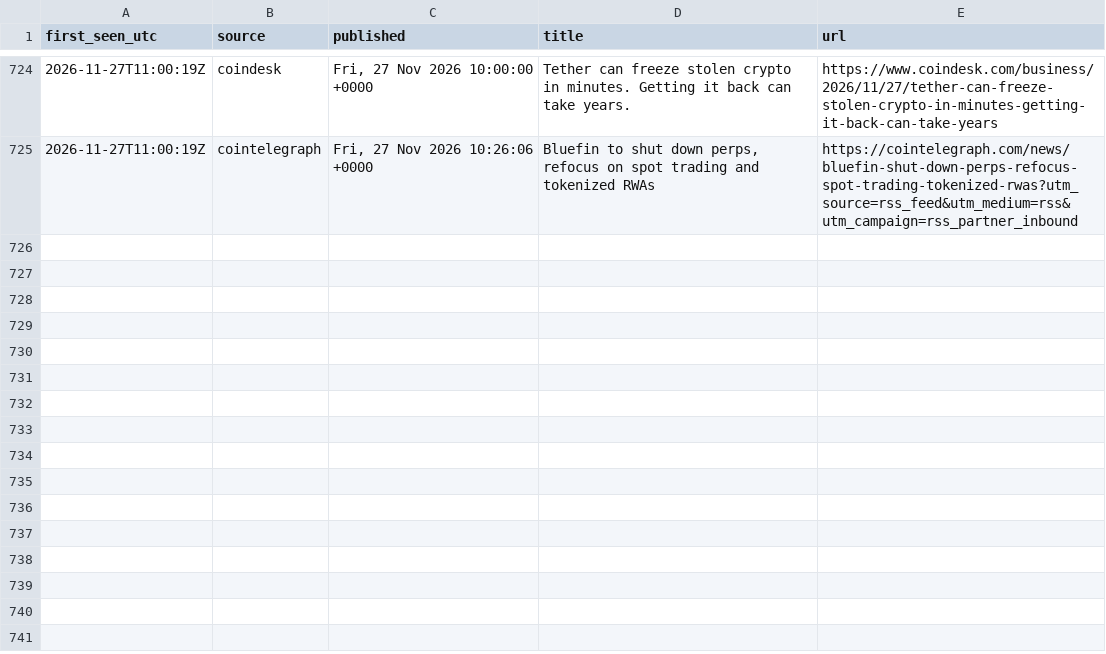
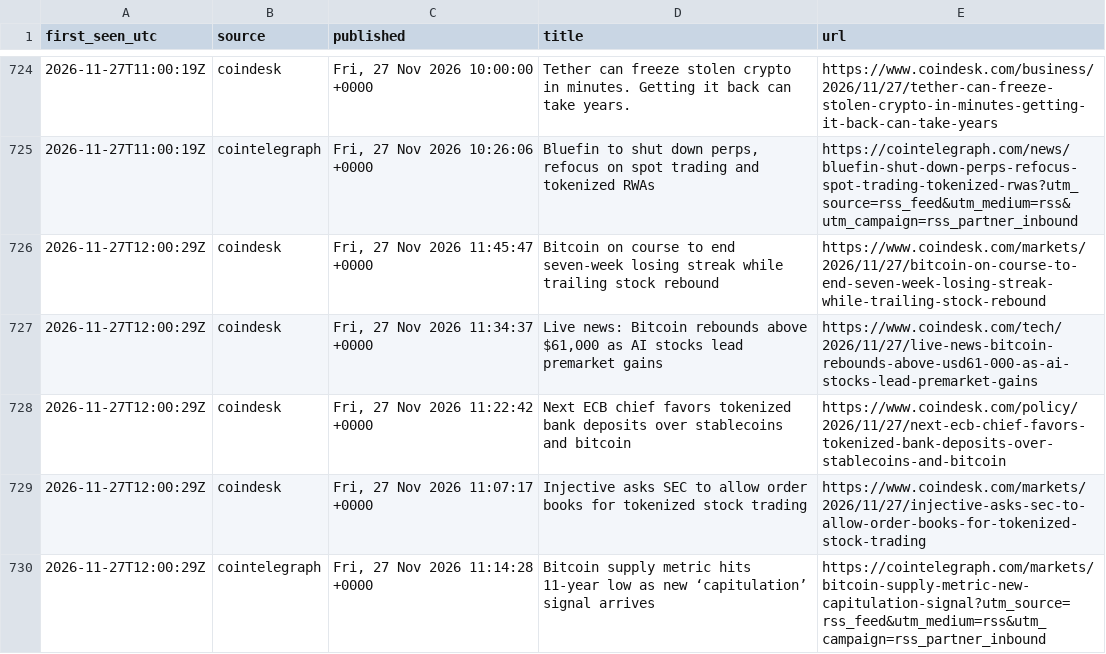
Before and after one commit to JonHagwood/crypto-data, a CSV file: data/news.csv, drawn as a sheet; only a part is shown, gaps mark what is left out.

```diff
--- a/data/news.csv
+++ b/data/news.csv
@@ -725 +725,6 @@ first_seen_utc,source,published,title,url
 2026-11-27T11:00:19Z,cointelegraph,"Fri, 27 Nov 2026 10:26:06 +0000","Bluefin to shut down perps, refocus on spot trading and tokenized RWAs",https://cointelegraph.com/news/bluefin-shut-down-perps-refocus-spot-trading-tokenized-rwas?utm_source=rss_feed&utm_medium=rss&utm_campaign=rss_partner_inbound
+2026-11-27T12:00:29Z,coindesk,"Fri, 27 Nov 2026 11:45:47 +0000",Bitcoin on course to end seven-week losing streak while trailing stock rebound,https://www.coindesk.com/markets/2026/11/27/bitcoin-on-course-to-end-seven-week-losing-streak-while-trailing-stock-rebound
+2026-11-27T12:00:29Z,coindesk,"Fri, 27 Nov 2026 11:34:37 +0000","Live news: Bitcoin rebounds above $61,000 as AI stocks lead premarket gains",https://www.coindesk.com/tech/2026/11/27/live-news-bitcoin-rebounds-above-usd61-000-as-ai-stocks-lead-premarket-gains
+2026-11-27T12:00:29Z,coindesk,"Fri, 27 Nov 2026 11:22:42 +0000",Next ECB chief favors tokenized bank deposits over stablecoins and bitcoin,https://www.coindesk.com/policy/2026/11/27/next-ecb-chief-favors-tokenized-bank-deposits-over-stablecoins-and-bitcoin
+2026-11-27T12:00:29Z,coindesk,"Fri, 27 Nov 2026 11:07:17 +0000",Injective asks SEC to allow order books for tokenized stock trading,https://www.coindesk.com/markets/2026/11/27/injective-asks-sec-to-allow-order-books-for-tokenized-stock-trading
+2026-11-27T12:00:29Z,cointelegraph,"Fri, 27 Nov 2026 11:14:28 +0000",Bitcoin supply metric hits 11-year low as new ‘capitulation’ signal arrives,https://cointelegraph.com/markets/bitcoin-supply-metric-new-capitulation-signal?utm_source=rss_feed&utm_medium=rss&utm_campaign=rss_partner_inbound
```
Also changed, not shown: data/deribit_btc.csv, data/errors.csv, 5 other files.
